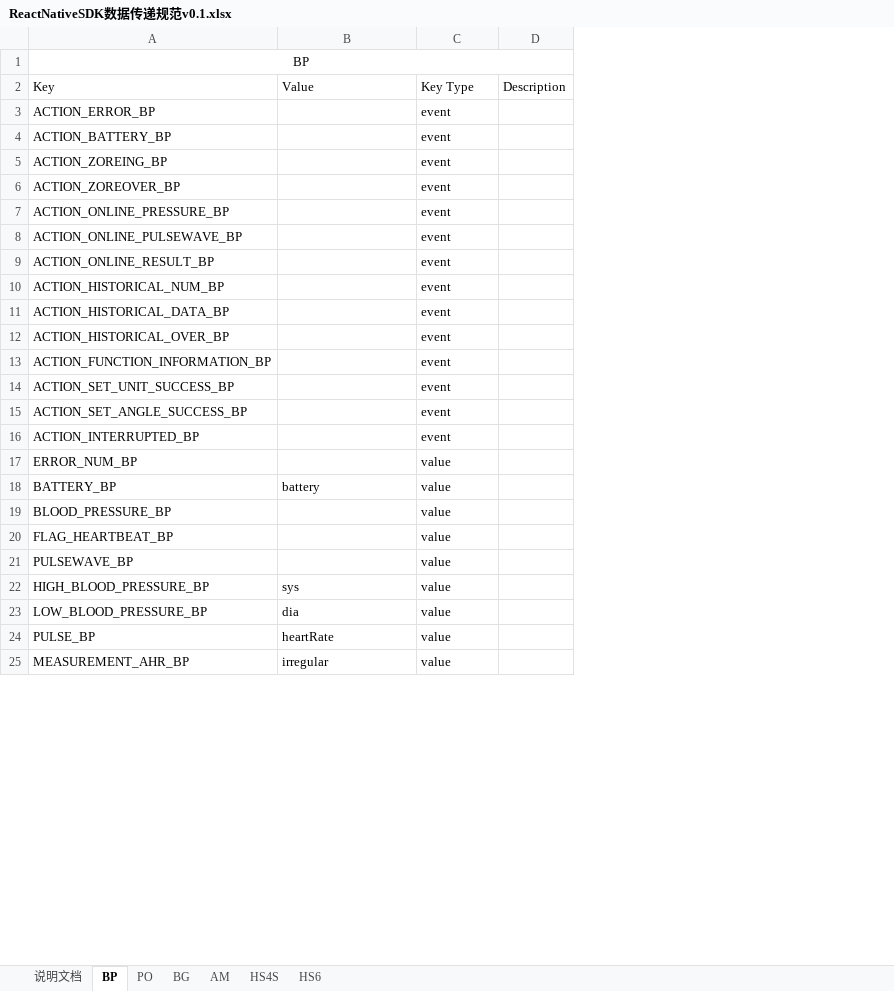
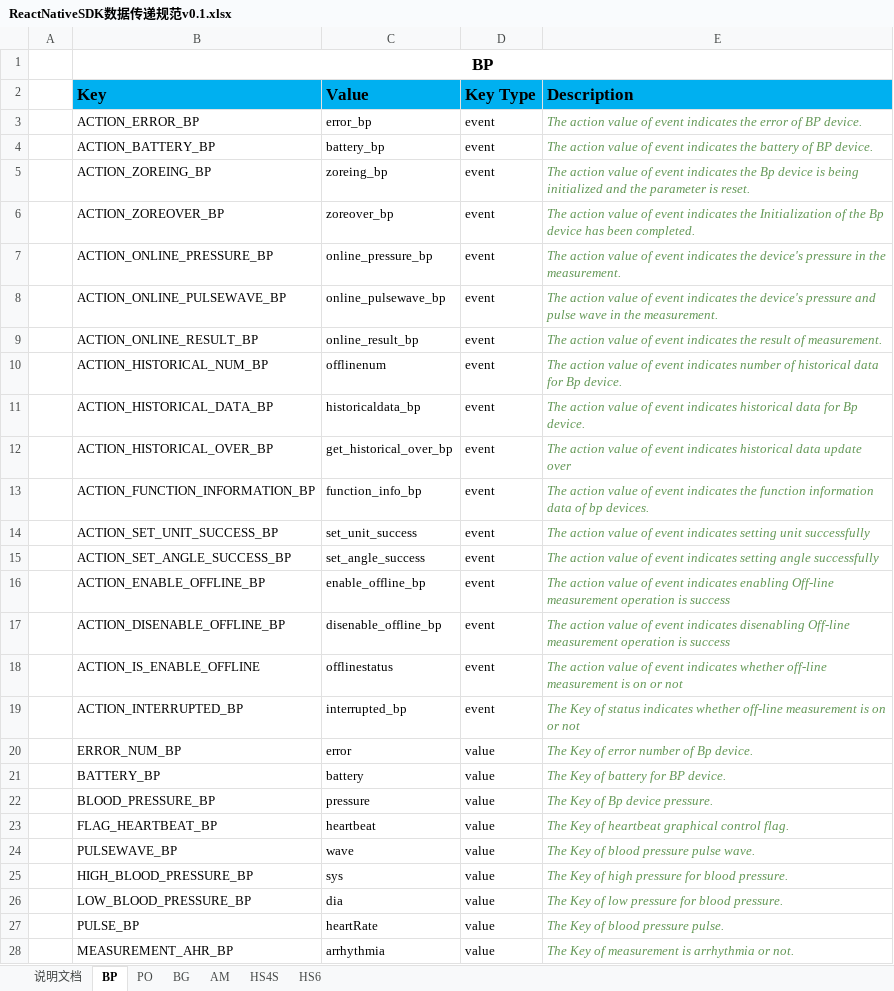
Before and after one commit to sunsern/iHealthLibrary_ReactNative, an Excel workbook: ReactNativeSDK数据传递规范v0.1.xlsx, sheet BP, drawn as a sheet; only a part is shown; values as stored, in another font and other column widths than the file's, no borders; removed rows and columns are numbered as before the commit, all else as after; the diff covers the shown part only; the diff names each change by its address in the sheet, - before the commit and + after, or states it on an @@ line.

Commit message:
修改BP规范文档

```diff
--- a/ReactNativeSDK数据传递规范v0.1.xlsx (sheet BP)
+++ b/ReactNativeSDK数据传递规范v0.1.xlsx (sheet BP)
+column A, empty
-column D (Description), empty
+column E (Description), rows 3-15: The action value of event indicates the error of BP device. | The action value of event indicates the battery of BP device. | The action value of event indicates the Bp device is being initialized and the parameter is reset. | The action value of event indicates the Initialization of the Bp device has been completed. | The action value of event indicates the device's pressure in the measurement. | The action value of event indicates the device's pressure and pulse wave in the measurement. | The action value of event indicates the result of measurement. | The action value of event indicates number of historical data for Bp device. | The action value of event indicates historical data for Bp device. | The action value of event indicates historical data update over | The action value of event indicates the function information data of bp devices. | The action value of event indicates setting unit successfully | The action value of event indicates setting angle successfully; rows 19-28: The Key of status indicates whether off-line measurement is on or not | The Key of error number of Bp device. | The Key of battery for BP device. | The Key of Bp device pressure. | The Key of heartbeat graphical control flag. | The Key of blood pressure pulse wave. | The Key of high pressure for blood pressure. | The Key of low pressure for blood pressure. | The Key of blood pressure pulse. | The Key of measurement is arrhythmia or not.
-B1 bold: off
+B1 bold: on, text size: larger
@@ B2:D2 fill: none → #00B0F0, bold: off → on, text size: larger @@
-C3 (Value): (empty)
+C3 (Value): error_bp
-C4 (Value): (empty)
+C4 (Value): battery_bp
-C5 (Value): (empty)
+C5 (Value): zoreing_bp
-C6 (Value): (empty)
+C6 (Value): zoreover_bp
-C7 (Value): (empty)
+C7 (Value): online_pressure_bp
-C8 (Value): (empty)
+C8 (Value): online_pulsewave_bp
-C9 (Value): (empty)
+C9 (Value): online_result_bp
-C10 (Value): (empty)
+C10 (Value): offlinenum
-C11 (Value): (empty)
+C11 (Value): historicaldata_bp
-C12 (Value): (empty)
+C12 (Value): get_historical_over_bp
-C13 (Value): (empty)
+C13 (Value): function_info_bp
-C14 (Value): (empty)
+C14 (Value): set_unit_success
-C15 (Value): (empty)
+C15 (Value): set_angle_success
+row 16:  | ACTION_ENABLE_OFFLINE_BP | enable_offline_bp | event | The action value of event indicates enabling Off-line measurement operation is success
+row 17:  | ACTION_DISENABLE_OFFLINE_BP | disenable_offline_bp | event | The action value of event indicates disenabling Off-line measurement operation is success
+row 18:  | ACTION_IS_ENABLE_OFFLINE | offlinestatus | event | The action value of event indicates whether off-line measurement is on or not
-C19 (Value): (empty)
+C19 (Value): interrupted_bp
-C20 (Value): (empty)
+C20 (Value): error
-C22 (Value): (empty)
+C22 (Value): pressure
-C23 (Value): (empty)
+C23 (Value): heartbeat
-C24 (Value): (empty)
+C24 (Value): wave
-C28 (Value): irregular
+C28 (Value): arrhythmia
```
Also changed, not shown: 3 added rows and 3 edited cells elsewhere in this sheet.
